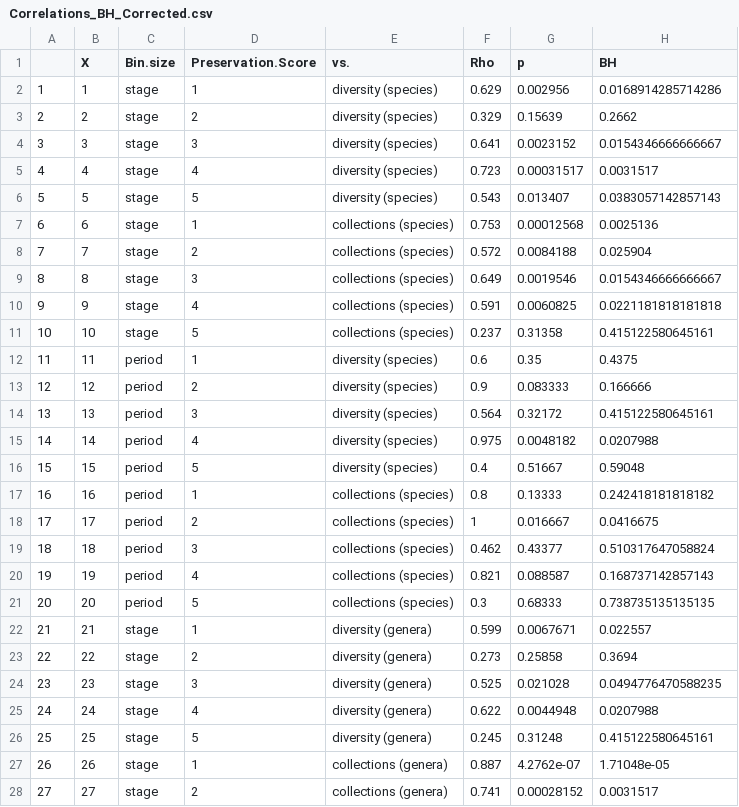
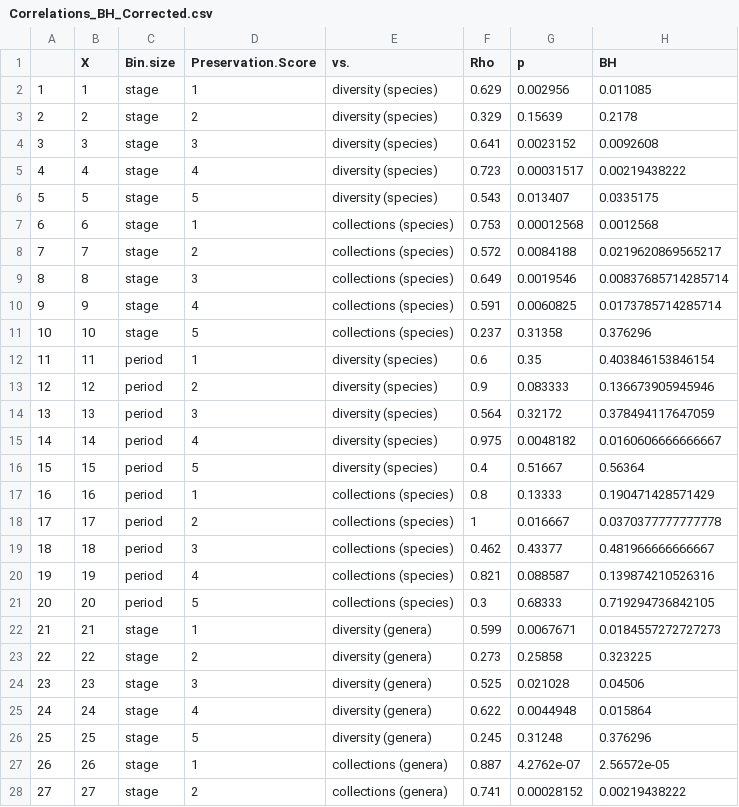
Before and after one commit to ChristopherDavidDean/Echino_Dark_Data, a CSV file: Results/Correlations_BH_Corrected.csv, drawn as a sheet; only a part is shown; the diff covers the shown part only.

```diff
--- a/Results/Correlations_BH_Corrected.csv
+++ b/Results/Correlations_BH_Corrected.csv
@@ -1,28 +1,28 @@
 "","X","Bin.size","Preservation.Score","vs.","Rho","p","BH"
-"1",1,"stage",1,"diversity (species)",0.629,0.002956,0.0168914285714286
-"2",2,"stage",2,"diversity (species)",0.329,0.15639,0.2662
-"3",3,"stage",3,"diversity (species)",0.641,0.0023152,0.0154346666666667
-"4",4,"stage",4,"diversity (species)",0.723,0.00031517,0.0031517
-"5",5,"stage",5,"diversity (species)",0.543,0.013407,0.0383057142857143
-"6",6,"stage",1,"collections (species)",0.753,0.00012568,0.0025136
-"7",7,"stage",2,"collections (species)",0.572,0.0084188,0.025904
-"8",8,"stage",3,"collections (species)",0.649,0.0019546,0.0154346666666667
-"9",9,"stage",4,"collections (species)",0.591,0.0060825,0.0221181818181818
-"10",10,"stage",5,"collections (species)",0.237,0.31358,0.415122580645161
-"11",11,"period",1,"diversity (species)",0.6,0.35,0.4375
-"12",12,"period",2,"diversity (species)",0.9,0.083333,0.166666
-"13",13,"period",3,"diversity (species)",0.564,0.32172,0.415122580645161
-"14",14,"period",4,"diversity (species)",0.975,0.0048182,0.0207988
-"15",15,"period",5,"diversity (species)",0.4,0.51667,0.59048
-"16",16,"period",1,"collections (species)",0.8,0.13333,0.242418181818182
-"17",17,"period",2,"collections (species)",1,0.016667,0.0416675
-"18",18,"period",3,"collections (species)",0.462,0.43377,0.510317647058824
-"19",19,"period",4,"collections (species)",0.821,0.088587,0.168737142857143
-"20",20,"period",5,"collections (species)",0.3,0.68333,0.738735135135135
-"21",21,"stage",1,"diversity (genera)",0.599,0.0067671,0.022557
-"22",22,"stage",2,"diversity (genera)",0.273,0.25858,0.3694
-"23",23,"stage",3,"diversity (genera)",0.525,0.021028,0.0494776470588235
-"24",24,"stage",4,"diversity (genera)",0.622,0.0044948,0.0207988
-"25",25,"stage",5,"diversity (genera)",0.245,0.31248,0.415122580645161
-"26",26,"stage",1,"collections (genera)",0.887,4.2762e-07,1.71048e-05
-"27",27,"stage",2,"collections (genera)",0.741,0.00028152,0.0031517
+"1",1,"stage",1,"diversity (species)",0.629,0.002956,0.011085
+"2",2,"stage",2,"diversity (species)",0.329,0.15639,0.2178
+"3",3,"stage",3,"diversity (species)",0.641,0.0023152,0.0092608
+"4",4,"stage",4,"diversity (species)",0.723,0.00031517,0.00219438222
+"5",5,"stage",5,"diversity (species)",0.543,0.013407,0.0335175
+"6",6,"stage",1,"collections (species)",0.753,0.00012568,0.0012568
+"7",7,"stage",2,"collections (species)",0.572,0.0084188,0.0219620869565217
+"8",8,"stage",3,"collections (species)",0.649,0.0019546,0.00837685714285714
+"9",9,"stage",4,"collections (species)",0.591,0.0060825,0.0173785714285714
+"10",10,"stage",5,"collections (species)",0.237,0.31358,0.376296
+"11",11,"period",1,"diversity (species)",0.6,0.35,0.403846153846154
+"12",12,"period",2,"diversity (species)",0.9,0.083333,0.136673905945946
+"13",13,"period",3,"diversity (species)",0.564,0.32172,0.378494117647059
+"14",14,"period",4,"diversity (species)",0.975,0.0048182,0.0160606666666667
+"15",15,"period",5,"diversity (species)",0.4,0.51667,0.56364
+"16",16,"period",1,"collections (species)",0.8,0.13333,0.190471428571429
+"17",17,"period",2,"collections (species)",1,0.016667,0.0370377777777778
+"18",18,"period",3,"collections (species)",0.462,0.43377,0.481966666666667
+"19",19,"period",4,"collections (species)",0.821,0.088587,0.139874210526316
+"20",20,"period",5,"collections (species)",0.3,0.68333,0.719294736842105
+"21",21,"stage",1,"diversity (genera)",0.599,0.0067671,0.0184557272727273
+"22",22,"stage",2,"diversity (genera)",0.273,0.25858,0.323225
+"23",23,"stage",3,"diversity (genera)",0.525,0.021028,0.04506
+"24",24,"stage",4,"diversity (genera)",0.622,0.0044948,0.015864
+"25",25,"stage",5,"diversity (genera)",0.245,0.31248,0.376296
+"26",26,"stage",1,"collections (genera)",0.887,4.2762e-07,2.56572e-05
+"27",27,"stage",2,"collections (genera)",0.741,0.00028152,0.00219438222
```
Also changed, not shown: 32 edited cells elsewhere in this file, 1 other file.
